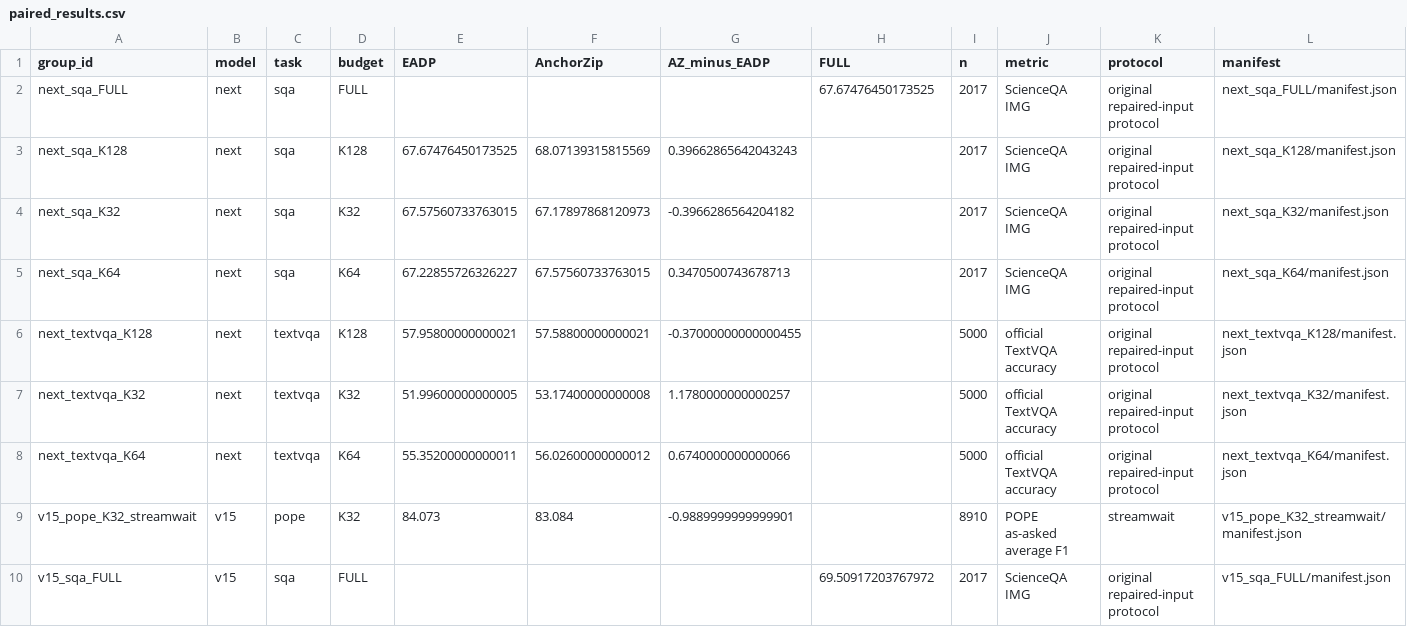
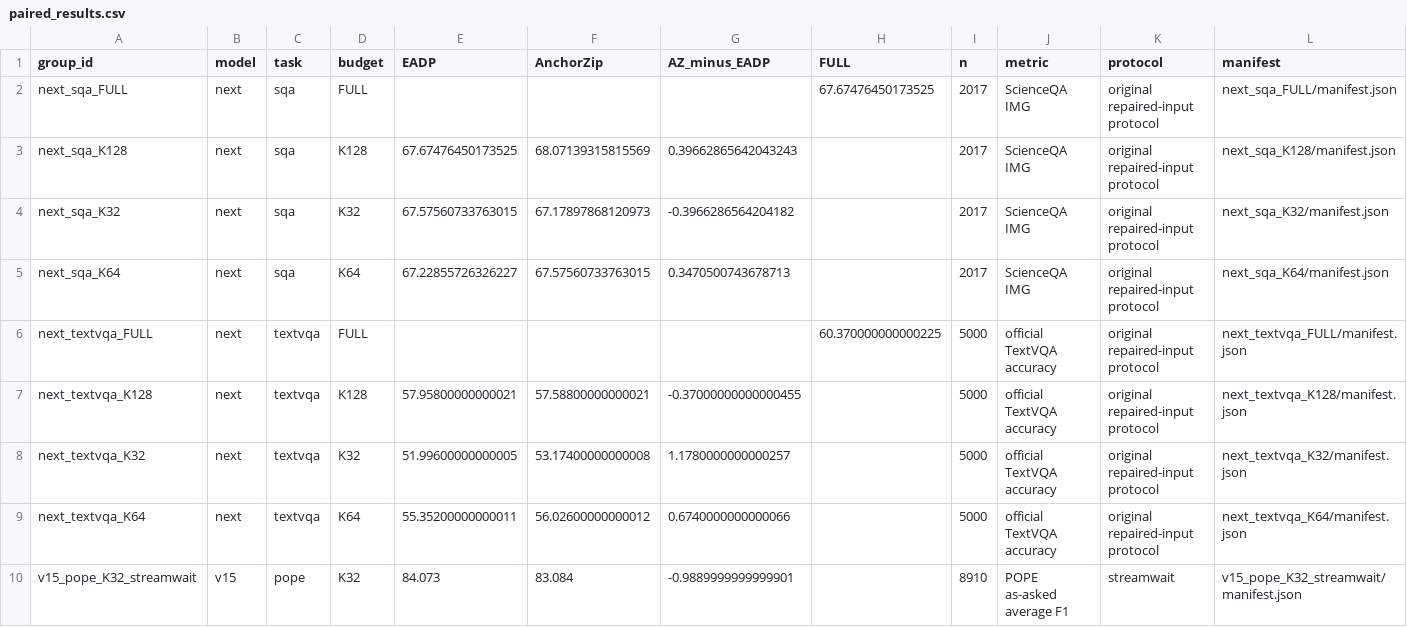
Before and after one commit to Code-Yan-ZX/EADP, a CSV file: Qwen_vl/outputs/anchor_completion_validation/records_20261003/audit_followup_20261008/published_results/paired_results.csv, drawn as a sheet; only a part is shown; the shorter side is filled out with more unchanged rows.

Commit message:
Publish completed EADP repair groups
Groups: next_textvqa_FULL

Complete predictions, official score checks, runtime/protocol evidence and SHA256 manifests are archived per group. The live checkout index and user edits are preserved.

```diff
--- a/Qwen_vl/outputs/anchor_completion_validation/records_20261003/audit_followup_20261008/published_results/paired_results.csv
+++ b/Qwen_vl/outputs/anchor_completion_validation/records_20261003/audit_followup_20261008/published_results/paired_results.csv
@@ -5,2 +5,3 @@ next_sqa_K32,next,sqa,K32,67.57560733763015,67.17897868120973,-0.396628656420418
 next_sqa_K64,next,sqa,K64,67.22855726326227,67.57560733763015,0.3470500743678713,,2017,ScienceQA IMG,original repaired-input protocol,next_sqa_K64/manifest.json
+next_textvqa_FULL,next,textvqa,FULL,,,,60.370000000000225,5000,official TextVQA accuracy,original repaired-input protocol,next_textvqa_FULL/manifest.json
 next_textvqa_K128,next,textvqa,K128,57.95800000000021,57.58800000000021,-0.37000000000000455,,5000,official TextVQA accuracy,original repaired-input protocol,next_textvqa_K128/manifest.json
```
Also changed, not shown: 4 other files.
